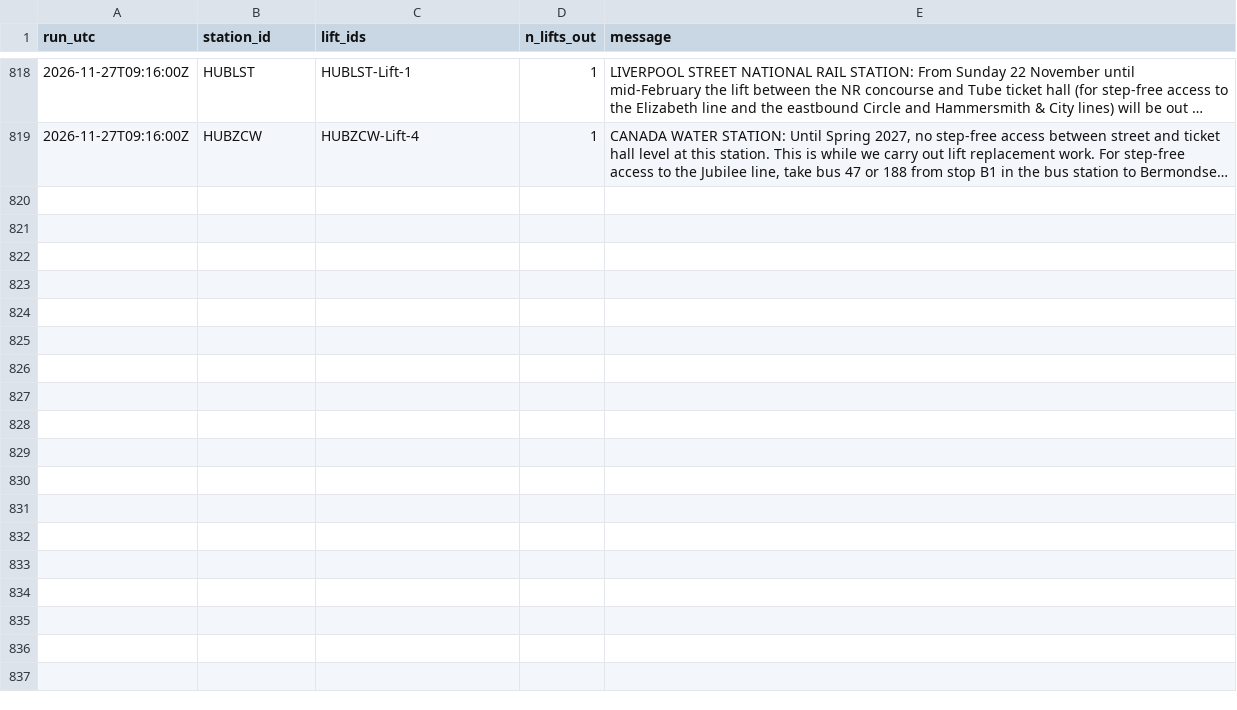
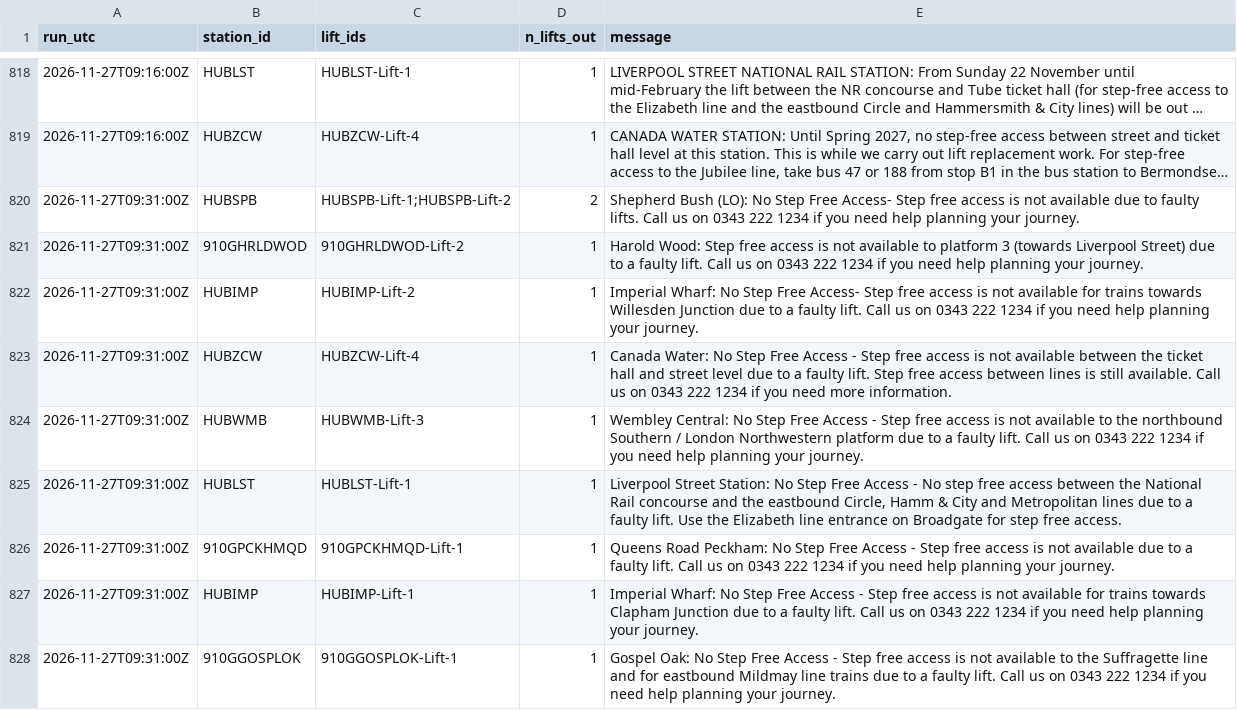
Before and after one commit to IbrahimJahwari/IbrahimJahwari.github.io, a CSV file: raw/2026-11-27/lifts.csv, drawn as a sheet; only a part is shown, gaps mark what is left out; long unchanged cells end in …; the diff covers the shown part only; the diff names each change by its address in the sheet, - before the commit and + after, or states it on an @@ line.

```diff
--- a/raw/2026-11-27/lifts.csv
+++ b/raw/2026-11-27/lifts.csv
+row 820: 2026-11-27T09:31:00Z | HUBSPB | HUBSPB-Lift-1;HUBSPB-Lift-2 | 2 | Shepherd Bush (LO): No Step Free Access- Step free access is not available due to faulty lifts. Call us on 0343 222 1234 if you need help planning your journey.
+row 821: 2026-11-27T09:31:00Z | 910GHRLDWOD | 910GHRLDWOD-Lift-2 | 1 | Harold Wood: Step free access is not available to platform 3 (towards Liverpool Street) due to a faulty lift. Call us on 0343 222 1234 if you need help planning your journey.
+row 822: 2026-11-27T09:31:00Z | HUBIMP | HUBIMP-Lift-2 | 1 | Imperial Wharf: No Step Free Access- Step free access is not available for trains towards Willesden Junction due to a faulty lift. Call us on 0343 222 1234 if you need help planning your journey.
+row 823: 2026-11-27T09:31:00Z | HUBZCW | HUBZCW-Lift-4 | 1 | Canada Water: No Step Free Access - Step free access is not available between the ticket hall and street level due to a faulty lift. Step free access between lines is still available. Call us on 0343 222 1234 if you need more information.
+row 824: 2026-11-27T09:31:00Z | HUBWMB | HUBWMB-Lift-3 | 1 | Wembley Central: No Step Free Access - Step free access is not available to the northbound Southern / London Northwestern platform due to a faulty lift. Call us on 0343 222 1234 if you need help planning your journey.
+row 825: 2026-11-27T09:31:00Z | HUBLST | HUBLST-Lift-1 | 1 | Liverpool Street Station: No Step Free Access - No step free access between the National Rail concourse and the eastbound Circle, Hamm & City and Metropolitan lines due to a faulty lift. Use the Elizabeth line entrance on Broadgate for step free access.
+row 826: 2026-11-27T09:31:00Z | 910GPCKHMQD | 910GPCKHMQD-Lift-1 | 1 | Queens Road Peckham: No Step Free Access - Step free access is not available due to a faulty lift. Call us on 0343 222 1234 if you need help planning your journey.
+row 827: 2026-11-27T09:31:00Z | HUBIMP | HUBIMP-Lift-1 | 1 | Imperial Wharf: No Step Free Access - Step free access is not available for trains towards Clapham Junction due to a faulty lift. Call us on 0343 222 1234 if you need help planning your journey.
+row 828: 2026-11-27T09:31:00Z | 910GGOSPLOK | 910GGOSPLOK-Lift-1 | 1 | Gospel Oak: No Step Free Access - Step free access is not available to the Suffragette line and for eastbound Mildmay line trains due to a faulty lift. Call us on 0343 222 1234 if you need help planning your journey.
```
Also changed, not shown: 9 added rows elsewhere in this file, raw/2026-11-27/collection_log.csv, raw/2026-11-27/line_status.csv, 7 other files.
